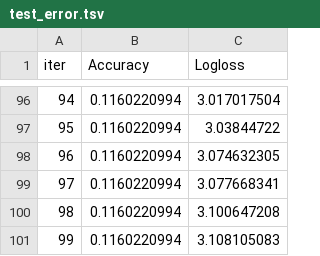
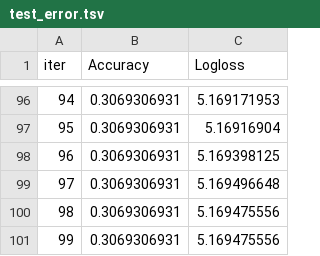
Before and after one commit to hebaashraf21/Employee_Attrition_Prediction, a TSV file: code/models/catboost_info/test_error.tsv, drawn as a sheet; only a part is shown, gaps mark what is left out; the diff covers the shown part only.

```diff
--- a/code/models/catboost_info/test_error.tsv
+++ b/code/models/catboost_info/test_error.tsv
@@ -96,6 +96,6 @@ iter	Accuracy	Logloss
-94	0.1160220994	3.017017504
-95	0.1160220994	3.03844722
-96	0.1160220994	3.074632305
-97	0.1160220994	3.077668341
-98	0.1160220994	3.100647208
-99	0.1160220994	3.108105083
+94	0.3069306931	5.169171953
+95	0.3069306931	5.16916904
+96	0.3069306931	5.169398125
+97	0.3069306931	5.169496648
+98	0.3069306931	5.169475556
+99	0.3069306931	5.169475556
```
Also changed, not shown: 188 edited cells elsewhere in this file, code/models/catboost_info/learn_error.tsv, code/models/catboost_info/time_left.tsv, 4 other files.
